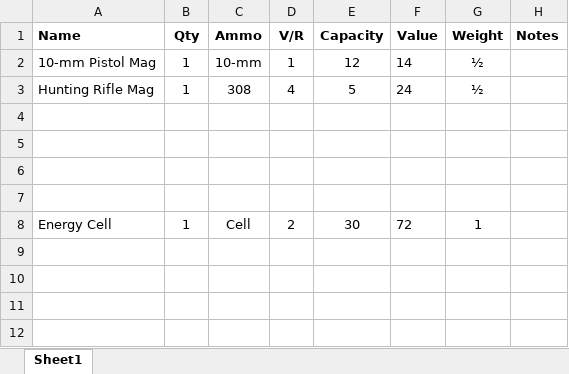
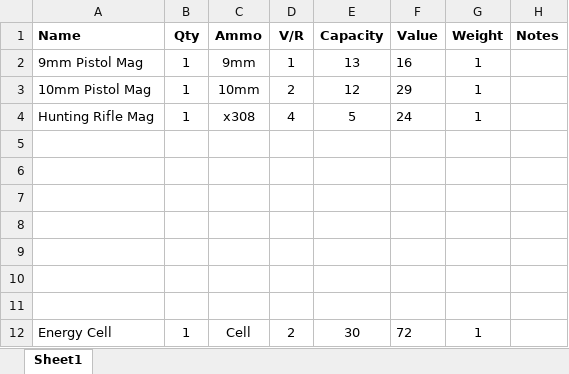
Before and after one commit to maplealmond/savagewasteland, an Excel workbook: data/mags.xlsx, sheet Sheet1, drawn as a sheet; values as stored, in another font and other column widths than the file's, no borders; removed rows and columns are numbered as before the commit, all else as after; the diff names each change by its address in the sheet, - before the commit and + after, or states it on an @@ line.

```diff
--- a/data/mags.xlsx (sheet Sheet1)
+++ b/data/mags.xlsx (sheet Sheet1)
-row 2: 10-mm Pistol Mag | 1 | 10-mm | 1 | 12 | 14 | ½
+row 2: 9mm Pistol Mag | 1 | 9mm | 1 | 13 | 16 | 1
+row 3: 10mm Pistol Mag | 1 | 10mm | 2 | 12 | 29 | 1
-C4 (Ammo): 308
+C4 (Ammo): x308
-G4 (Weight): ½
+G4 (Weight): 1
+row 5: (empty)
+row 6: (empty)
+row 7: (empty)
```
Also changed, not shown: formulas that keep their value, data/boxes.xlsx, data/guns.xlsx, 24 other files.
